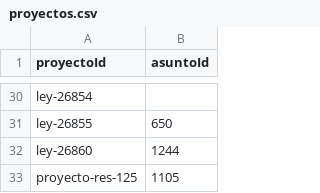
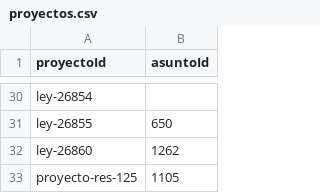
Before and after one commit to scoffey/elegilegi, a CSV file: scripts/senado/proyectos.csv, drawn as a sheet; only a part is shown, gaps mark what is left out; the diff covers the shown part only.

```diff
--- a/scripts/senado/proyectos.csv
+++ b/scripts/senado/proyectos.csv
@@ -31,3 +31,3 @@ ley-26854,
 ley-26855,650
-ley-26860,1244
+ley-26860,1262
 proyecto-res-125,1105
```
Also changed, not shown: 17 edited cells elsewhere in this file, 18 other files.
